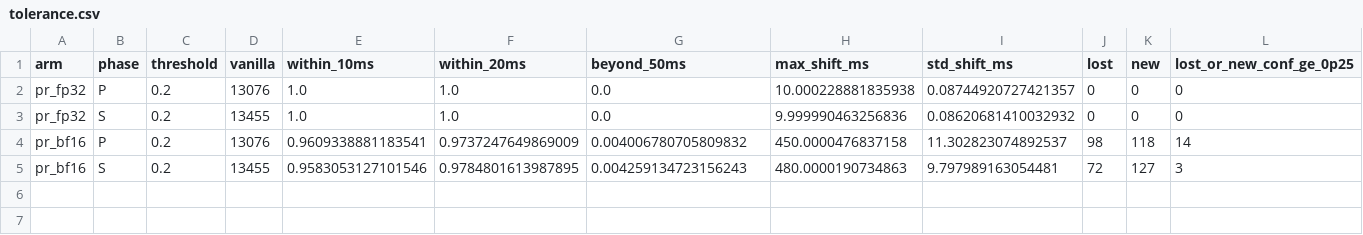
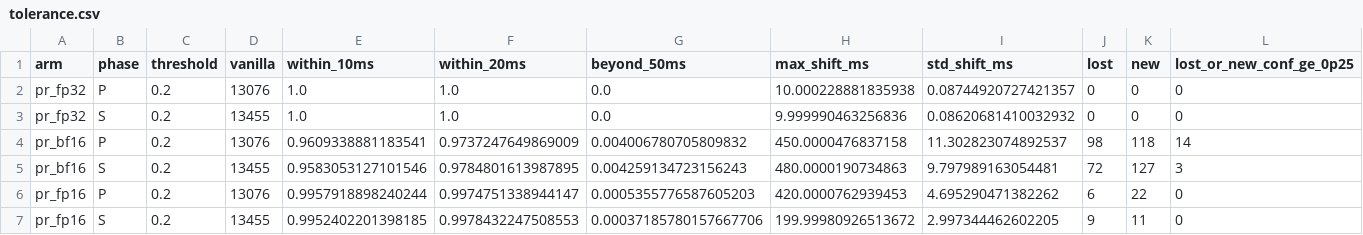
Before and after one commit to SeisSCOPED/QuakeScope, a CSV file: docs/benchmark/results/vibesys_pr71/tolerance.csv, drawn as a sheet; the diff names each change by its address in the sheet, - before the commit and + after, or states it on an @@ line.

```diff
--- a/docs/benchmark/results/vibesys_pr71/tolerance.csv
+++ b/docs/benchmark/results/vibesys_pr71/tolerance.csv
+row 6: pr_fp16 | P | 0.2 | 13076 | 0.9957918898240244 | 0.9974751338944147 | 0.0005355776587605203 | 420.0000762939453 | 4.695290471382262 | 6 | 22 | 0
+row 7: pr_fp16 | S | 0.2 | 13455 | 0.9952402201398185 | 0.9978432247508553 | 0.00037185780157667706 | 199.99980926513672 | 2.997344462602205 | 9 | 11 | 0
```
Also changed, not shown: docs/benchmark/results/vibesys_pr71/analyst_discordant.csv, docs/benchmark/results/vibesys_pr71/picks_vs_analyst.csv, 15 other files.
